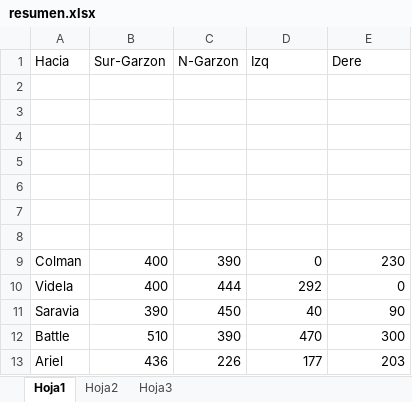
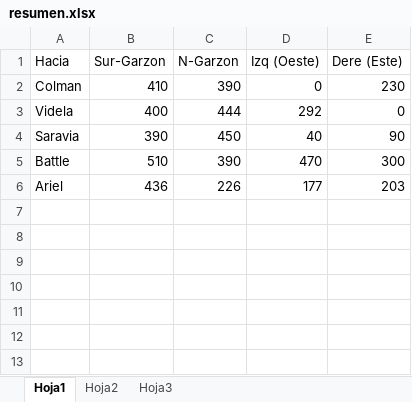
Before and after one commit to vitogit/proyecto-grado-garzon-2014, an Excel workbook: Conteos/resumen.xlsx, sheet Hoja1, drawn as a sheet; values as stored, in another font and other column widths than the file's, no borders; removed rows and columns are numbered as before the commit, all else as after; the diff names each change by its address in the sheet, - before the commit and + after, or states it on an @@ line.

```diff
--- a/Conteos/resumen.xlsx (sheet Hoja1)
+++ b/Conteos/resumen.xlsx (sheet Hoja1)
-D1: Izq
+D1: Izq (Oeste)
-E1: Dere
+E1: Dere (Este)
-row 2: (empty)
-row 3: (empty)
-row 4: (empty)
-row 5: (empty)
-row 6: (empty)
-row 7: (empty)
-row 8: (empty)
-B2 (Sur-Garzon): 400
+B2 (Sur-Garzon): 410
```
Also changed, not shown: 9 other files.
